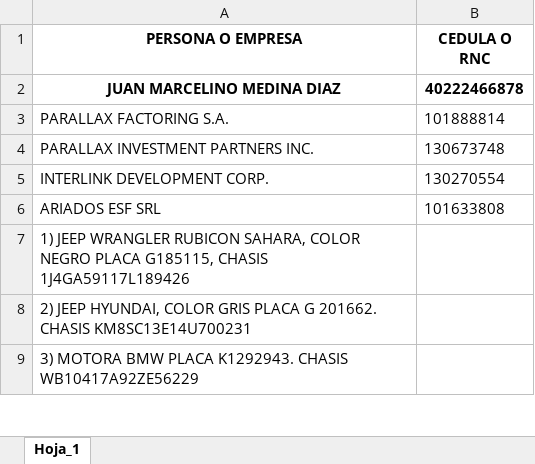
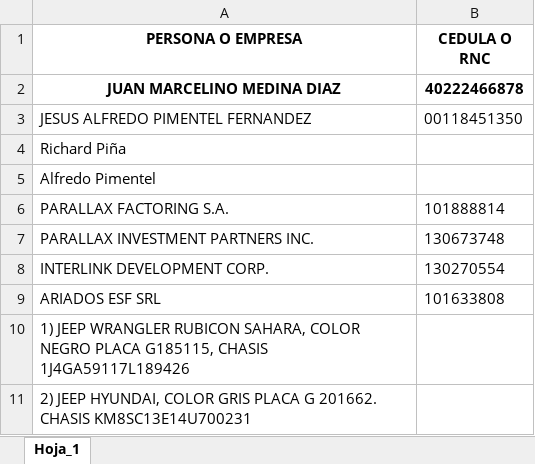
Before and after one commit to Jdiaz0624/UtilidadesAmigos.Solucion, an Excel workbook: UtilidadesAmigos.Solucion/Temporal/REQUERIMIENTOS 27.7.2021.xlsx, sheet Hoja_1, drawn as a sheet; only a part is shown; the shorter side is filled out with more unchanged rows; values as stored, in another font and other column widths than the file's, no borders; the diff names each change by its address in the sheet, - before the commit and + after, or states it on an @@ line.

```diff
--- a/UtilidadesAmigos.Solucion/Temporal/REQUERIMIENTOS 27.7.2021.xlsx (sheet Hoja_1)
+++ b/UtilidadesAmigos.Solucion/Temporal/REQUERIMIENTOS 27.7.2021.xlsx (sheet Hoja_1)
+row 3: JESUS ALFREDO PIMENTEL FERNANDEZ | 00118451350
+row 4: Richard Piña
+row 5: Alfredo Pimentel
```
Also changed, not shown: 3 other files.
